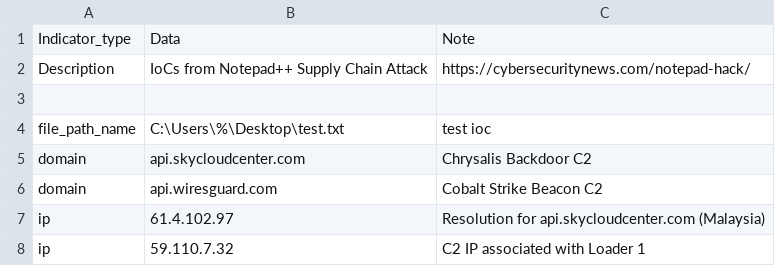
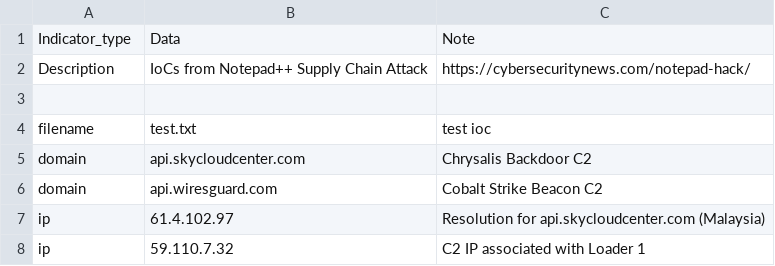
Before and after one commit to doubledipped/threat-hunting, a CSV file: npp-iocs.csv, drawn as a sheet; only a part is shown.

Commit message:
Update npp-iocs.csv

```diff
--- a/npp-iocs.csv
+++ b/npp-iocs.csv
@@ -3,3 +3,3 @@ Description,IoCs from Notepad++ Supply Chain Attack,https://cybersecuritynews.co
 
-file_path_name,C:\Users\%\Desktop\test.txt,test ioc
+filename,test.txt,test ioc
 domain,api.skycloudcenter.com,Chrysalis Backdoor C2
```
